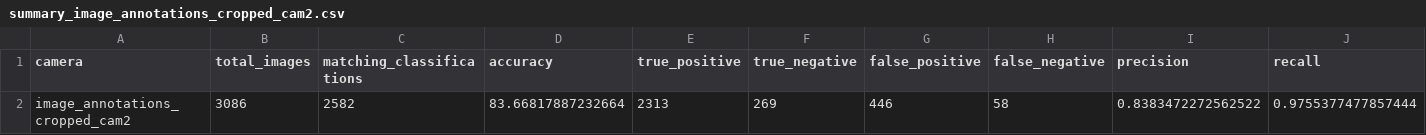
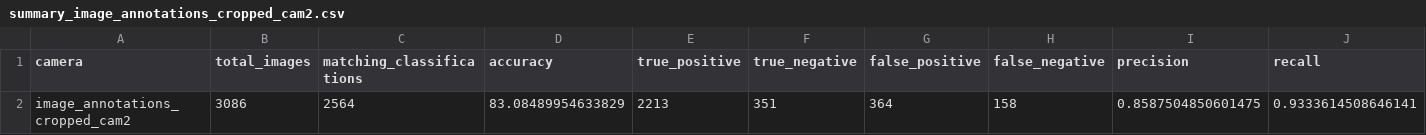
Before and after one commit to TunUsaha/Person-Image-Quality-Classifier, a CSV file: output/comparison/summary_image_annotations_cropped_cam2.csv, drawn as a sheet; only a part is shown; removed rows and columns are numbered as before the commit, all else as after; rows hold the shown columns only; the diff names each change by its address in the sheet, - before the commit and + after, or states it on an @@ line.

```diff
--- a/output/comparison/summary_image_annotations_cropped_cam2.csv
+++ b/output/comparison/summary_image_annotations_cropped_cam2.csv
-row 2: image_annotations_cropped_cam2 | 3086 | 2582 | 83.66817887232664 | 2313 | 269 | 446 | 58 | 0.8383472272562522 | 0.9755377477857444
+row 2: image_annotations_cropped_cam2 | 3086 | 2564 | 83.08489954633829 | 2213 | 351 | 364 | 158 | 0.8587504850601475 | 0.9333614508646141
```
Also changed, not shown: output/comparison/summary_image_annotations_cropped_cam1.csv, 25 other files.
